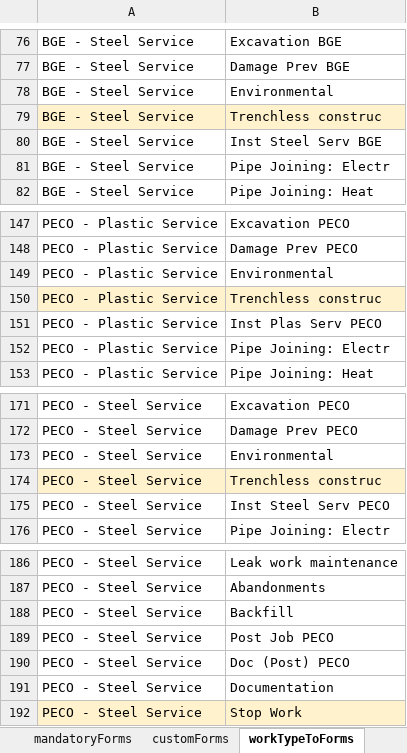
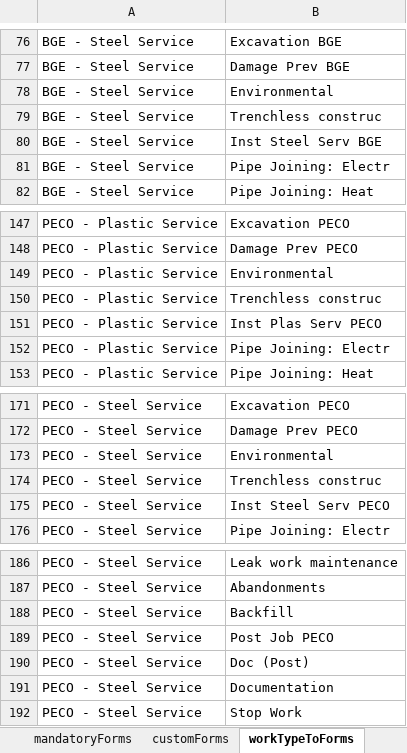
Before and after one commit to omerh86/Configuration-tool, an Excel workbook: src/assets/Exelon-config-tool.xlsx, sheet workTypeToForms, drawn as a sheet; only a part is shown, gaps mark what is left out; values as stored, in another font and other column widths than the file's, no borders; charts and pictures not drawn; the diff covers the shown part only; the diff names each change by its address in the sheet, - before the commit and + after, or states it on an @@ line.

```diff
--- a/src/assets/Exelon-config-tool.xlsx (sheet workTypeToForms)
+++ b/src/assets/Exelon-config-tool.xlsx (sheet workTypeToForms)
-A79:B79 fill: #FFF2CC
+A79:B79 fill: none
-A150:B150 fill: #FFF2CC
+A150:B150 fill: none
-A174:B174 fill: #FFF2CC
+A174:B174 fill: none
-B190: Doc (Post) PECO
+B190: Doc (Post)
-A192:B192 fill: #FFF2CC
+A192:B192 fill: none
```
Also changed, not shown: 1 added row, 1 removed row, 29 edited cells and cell formats elsewhere in this sheet, 3 other files.
